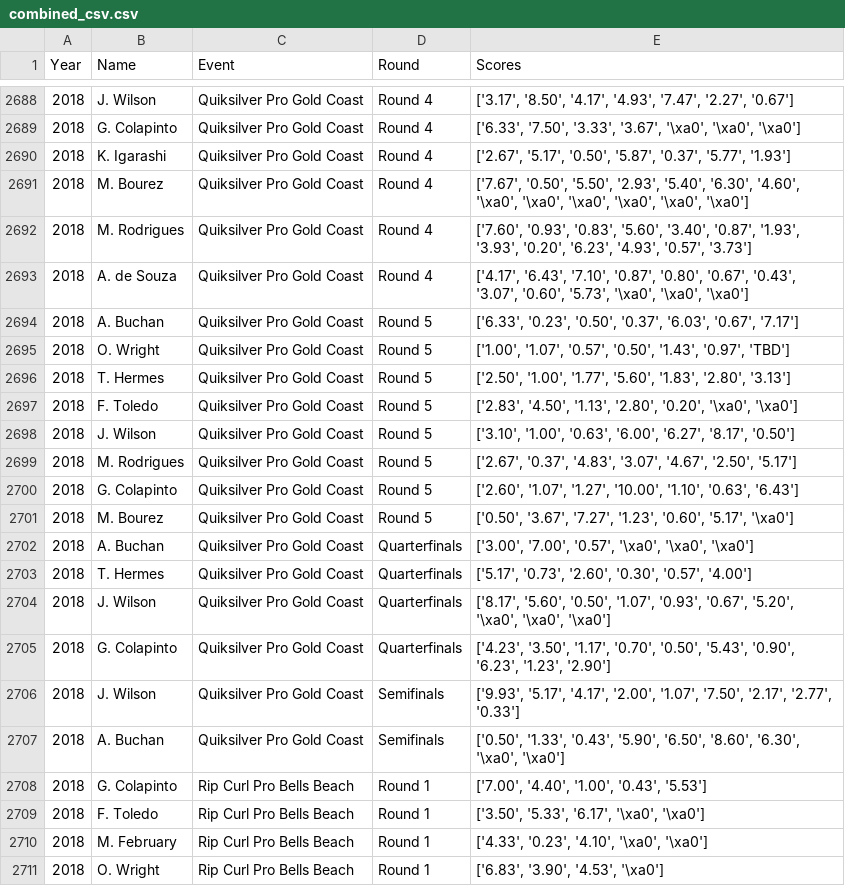
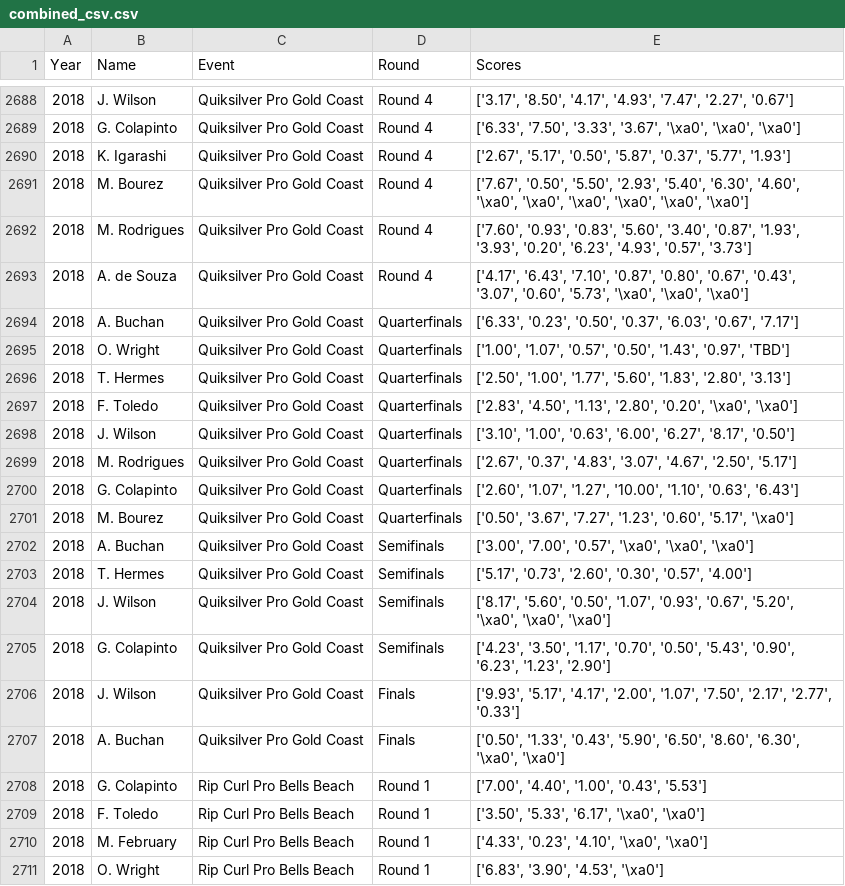
Before and after one commit to csecen/surfScores, a CSV file: combined_csv.csv, drawn as a sheet; only a part is shown, gaps mark what is left out; the diff covers the shown part only.

```diff
--- a/combined_csv.csv
+++ b/combined_csv.csv
@@ -2693,16 +2693,16 @@
 2018,A. de Souza,Quiksilver Pro Gold Coast,Round 4,"['4.17', '6.43', '7.10', '0.87', '0.80', '0.67', '0.43', '3.07', '0.60', '5.73', '\xa0', '\xa0', '\xa0']"
-2018,A. Buchan,Quiksilver Pro Gold Coast,Round 5,"['6.33', '0.23', '0.50', '0.37', '6.03', '0.67', '7.17']"
-2018,O. Wright,Quiksilver Pro Gold Coast,Round 5,"['1.00', '1.07', '0.57', '0.50', '1.43', '0.97', 'TBD']"
-2018,T. Hermes,Quiksilver Pro Gold Coast,Round 5,"['2.50', '1.00', '1.77', '5.60', '1.83', '2.80', '3.13']"
-2018,F. Toledo,Quiksilver Pro Gold Coast,Round 5,"['2.83', '4.50', '1.13', '2.80', '0.20', '\xa0', '\xa0']"
-2018,J. Wilson,Quiksilver Pro Gold Coast,Round 5,"['3.10', '1.00', '0.63', '6.00', '6.27', '8.17', '0.50']"
-2018,M. Rodrigues,Quiksilver Pro Gold Coast,Round 5,"['2.67', '0.37', '4.83', '3.07', '4.67', '2.50', '5.17']"
-2018,G. Colapinto,Quiksilver Pro Gold Coast,Round 5,"['2.60', '1.07', '1.27', '10.00', '1.10', '0.63', '6.43']"
-2018,M. Bourez,Quiksilver Pro Gold Coast,Round 5,"['0.50', '3.67', '7.27', '1.23', '0.60', '5.17', '\xa0']"
-2018,A. Buchan,Quiksilver Pro Gold Coast,Quarterfinals,"['3.00', '7.00', '0.57', '\xa0', '\xa0', '\xa0']"
-2018,T. Hermes,Quiksilver Pro Gold Coast,Quarterfinals,"['5.17', '0.73', '2.60', '0.30', '0.57', '4.00']"
-2018,J. Wilson,Quiksilver Pro Gold Coast,Quarterfinals,"['8.17', '5.60', '0.50', '1.07', '0.93', '0.67', '5.20', '\xa0', '\xa0', '\xa0']"
-2018,G. Colapinto,Quiksilver Pro Gold Coast,Quarterfinals,"['4.23', '3.50', '1.17', '0.70', '0.50', '5.43', '0.90', '6.23', '1.23', '2.90']"
-2018,J. Wilson,Quiksilver Pro Gold Coast,Semifinals,"['9.93', '5.17', '4.17', '2.00', '1.07', '7.50', '2.17', '2.77', '0.33']"
-2018,A. Buchan,Quiksilver Pro Gold Coast,Semifinals,"['0.50', '1.33', '0.43', '5.90', '6.50', '8.60', '6.30', '\xa0', '\xa0']"
+2018,A. Buchan,Quiksilver Pro Gold Coast,Quarterfinals,"['6.33', '0.23', '0.50', '0.37', '6.03', '0.67', '7.17']"
+2018,O. Wright,Quiksilver Pro Gold Coast,Quarterfinals,"['1.00', '1.07', '0.57', '0.50', '1.43', '0.97', 'TBD']"
+2018,T. Hermes,Quiksilver Pro Gold Coast,Quarterfinals,"['2.50', '1.00', '1.77', '5.60', '1.83', '2.80', '3.13']"
+2018,F. Toledo,Quiksilver Pro Gold Coast,Quarterfinals,"['2.83', '4.50', '1.13', '2.80', '0.20', '\xa0', '\xa0']"
+2018,J. Wilson,Quiksilver Pro Gold Coast,Quarterfinals,"['3.10', '1.00', '0.63', '6.00', '6.27', '8.17', '0.50']"
+2018,M. Rodrigues,Quiksilver Pro Gold Coast,Quarterfinals,"['2.67', '0.37', '4.83', '3.07', '4.67', '2.50', '5.17']"
+2018,G. Colapinto,Quiksilver Pro Gold Coast,Quarterfinals,"['2.60', '1.07', '1.27', '10.00', '1.10', '0.63', '6.43']"
+2018,M. Bourez,Quiksilver Pro Gold Coast,Quarterfinals,"['0.50', '3.67', '7.27', '1.23', '0.60', '5.17', '\xa0']"
+2018,A. Buchan,Quiksilver Pro Gold Coast,Semifinals,"['3.00', '7.00', '0.57', '\xa0', '\xa0', '\xa0']"
+2018,T. Hermes,Quiksilver Pro Gold Coast,Semifinals,"['5.17', '0.73', '2.60', '0.30', '0.57', '4.00']"
+2018,J. Wilson,Quiksilver Pro Gold Coast,Semifinals,"['8.17', '5.60', '0.50', '1.07', '0.93', '0.67', '5.20', '\xa0', '\xa0', '\xa0']"
+2018,G. Colapinto,Quiksilver Pro Gold Coast,Semifinals,"['4.23', '3.50', '1.17', '0.70', '0.50', '5.43', '0.90', '6.23', '1.23', '2.90']"
+2018,J. Wilson,Quiksilver Pro Gold Coast,Finals,"['9.93', '5.17', '4.17', '2.00', '1.07', '7.50', '2.17', '2.77', '0.33']"
+2018,A. Buchan,Quiksilver Pro Gold Coast,Finals,"['0.50', '1.33', '0.43', '5.90', '6.50', '8.60', '6.30', '\xa0', '\xa0']"
 2018,G. Colapinto,Rip Curl Pro Bells Beach,Round 1,"['7.00', '4.40', '1.00', '0.43', '5.53']"
```
Also changed, not shown: 112 edited cells elsewhere in this file, 1 other file.
